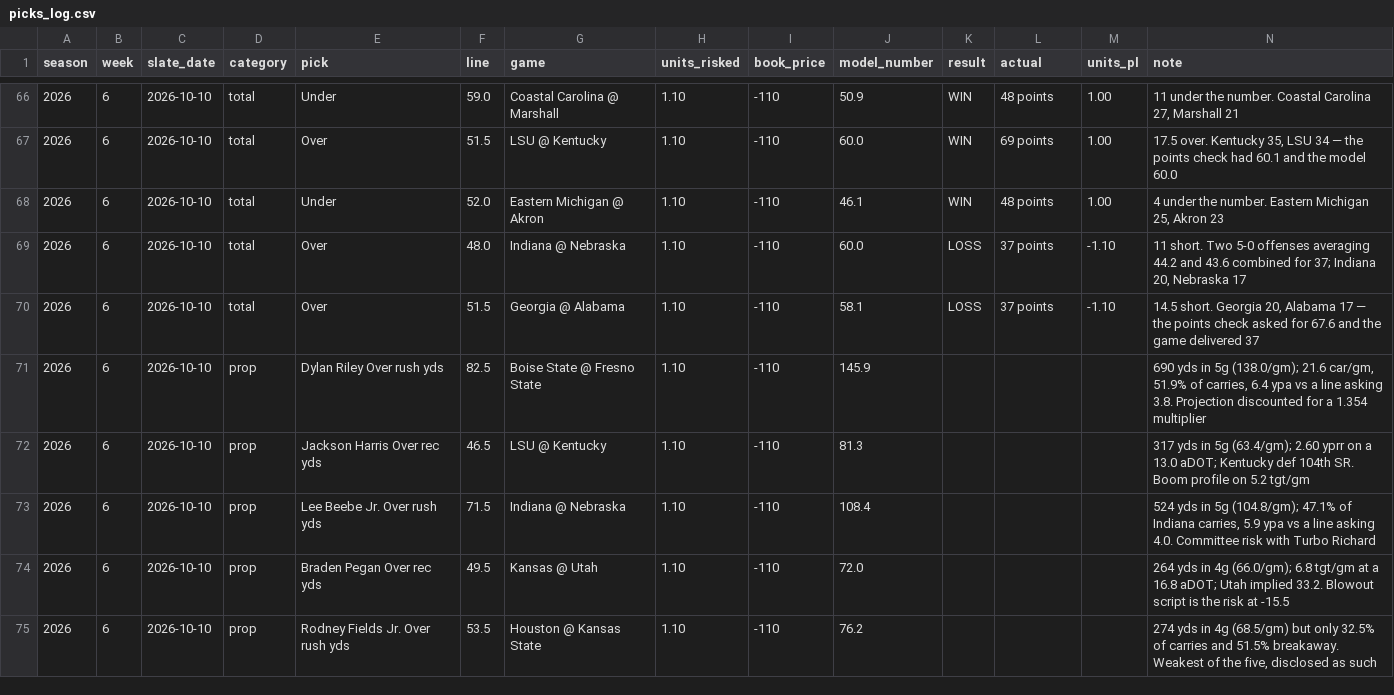
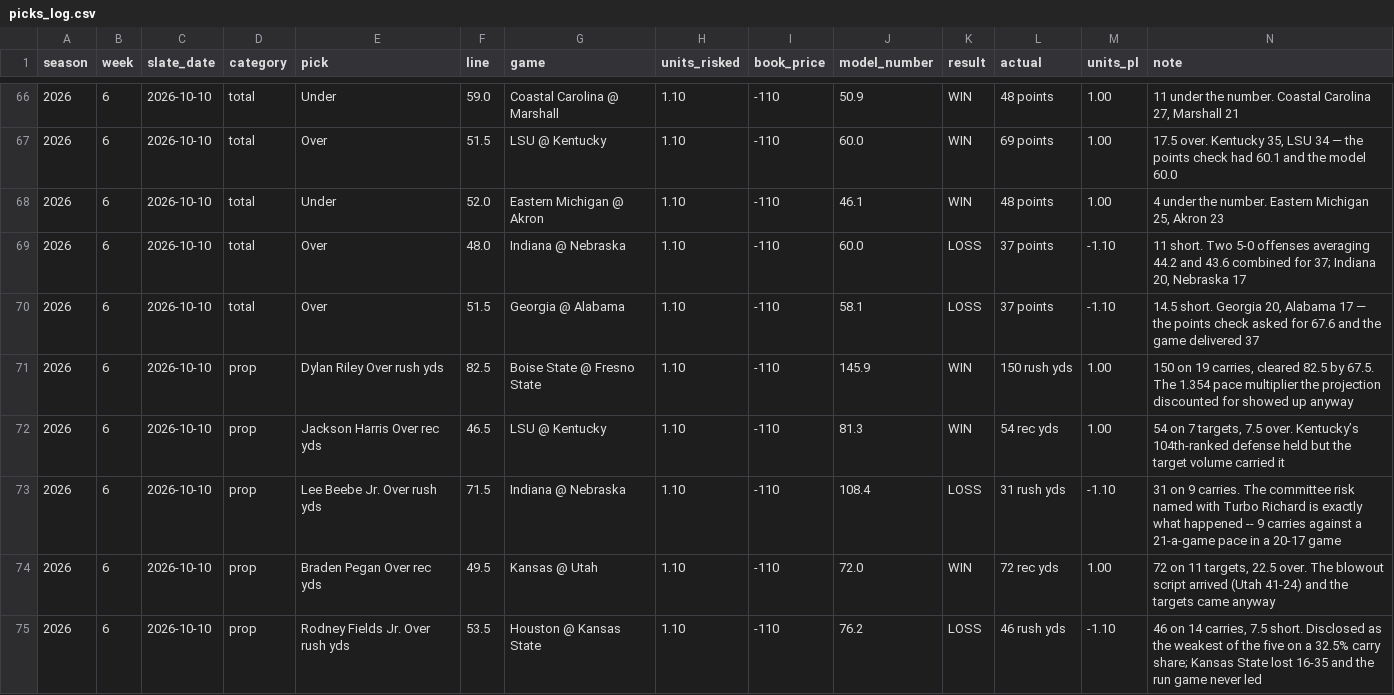
Before and after one commit to wjbashamStats/P3S, a CSV file: picks_log.csv, drawn as a sheet; only a part is shown, gaps mark what is left out.

```diff
--- a/picks_log.csv
+++ b/picks_log.csv
@@ -70,6 +70,6 @@ season,week,slate_date,category,pick,line,game,units_risked,book_price,model_num
 2026,6,2026-10-10,total,Over,51.5,Georgia @ Alabama,1.10,-110,58.1,LOSS,37 points,-1.10,"14.5 short. Georgia 20, Alabama 17 — the points check asked for 67.6 and the game delivered 37"
-2026,6,2026-10-10,prop,Dylan Riley Over rush yds,82.5,Boise State @ Fresno State,1.10,-110,145.9,,,,"690 yds in 5g (138.0/gm); 21.6 car/gm, 51.9% of carries, 6.4 ypa vs a line asking 3.8. Projection discounted for a 1.354 multiplier"
-2026,6,2026-10-10,prop,Jackson Harris Over rec yds,46.5,LSU @ Kentucky,1.10,-110,81.3,,,,317 yds in 5g (63.4/gm); 2.60 yprr on a 13.0 aDOT; Kentucky def 104th SR. Boom profile on 5.2 tgt/gm
-2026,6,2026-10-10,prop,Lee Beebe Jr. Over rush yds,71.5,Indiana @ Nebraska,1.10,-110,108.4,,,,"524 yds in 5g (104.8/gm); 47.1% of Indiana carries, 5.9 ypa vs a line asking 4.0. Committee risk with Turbo Richard"
-2026,6,2026-10-10,prop,Braden Pegan Over rec yds,49.5,Kansas @ Utah,1.10,-110,72.0,,,,264 yds in 4g (66.0/gm); 6.8 tgt/gm at a 16.8 aDOT; Utah implied 33.2. Blowout script is the risk at -15.5
-2026,6,2026-10-10,prop,Rodney Fields Jr. Over rush yds,53.5,Houston @ Kansas State,1.10,-110,76.2,,,,"274 yds in 4g (68.5/gm) but only 32.5% of carries and 51.5% breakaway. Weakest of the five, disclosed as such"
+2026,6,2026-10-10,prop,Dylan Riley Over rush yds,82.5,Boise State @ Fresno State,1.10,-110,145.9,WIN,150 rush yds,1.00,"150 on 19 carries, cleared 82.5 by 67.5. The 1.354 pace multiplier the projection discounted for showed up anyway"
+2026,6,2026-10-10,prop,Jackson Harris Over rec yds,46.5,LSU @ Kentucky,1.10,-110,81.3,WIN,54 rec yds,1.00,"54 on 7 targets, 7.5 over. Kentucky’s 104th-ranked defense held but the target volume carried it"
+2026,6,2026-10-10,prop,Lee Beebe Jr. Over rush yds,71.5,Indiana @ Nebraska,1.10,-110,108.4,LOSS,31 rush yds,-1.10,31 on 9 carries. The committee risk named with Turbo Richard is exactly what happened -- 9 carries against a 21-a-game pace in a 20-17 game
+2026,6,2026-10-10,prop,Braden Pegan Over rec yds,49.5,Kansas @ Utah,1.10,-110,72.0,WIN,72 rec yds,1.00,"72 on 11 targets, 22.5 over. The blowout script arrived (Utah 41-24) and the targets came anyway"
+2026,6,2026-10-10,prop,Rodney Fields Jr. Over rush yds,53.5,Houston @ Kansas State,1.10,-110,76.2,LOSS,46 rush yds,-1.10,"46 on 14 carries, 7.5 short. Disclosed as the weakest of the five on a 32.5% carry share; Kansas State lost 16-35 and the run game never led"
```
Also changed, not shown: 2026_passing_season_clean.csv, 2026_passing_season_ranked.csv, 10 other files.
